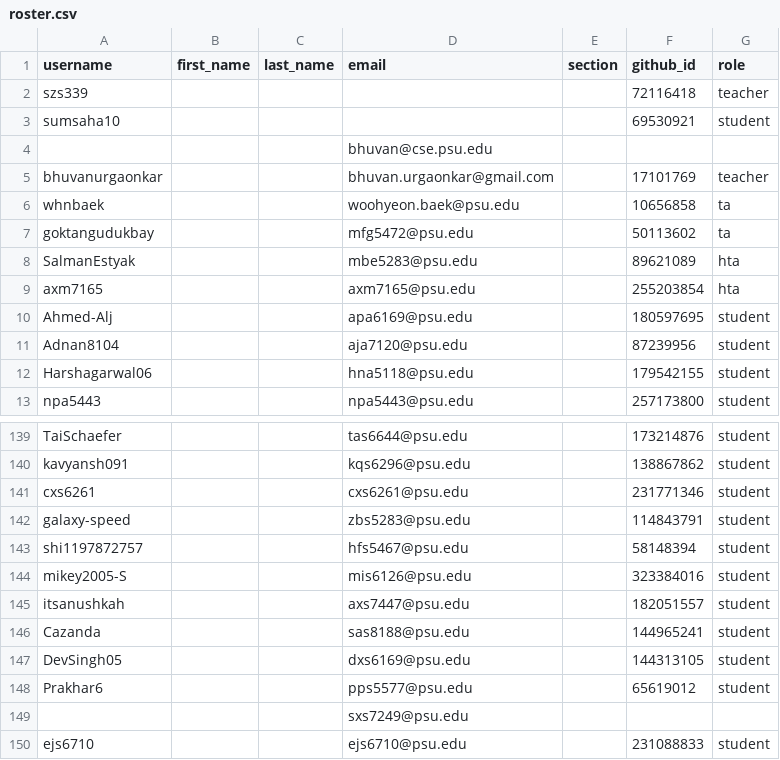
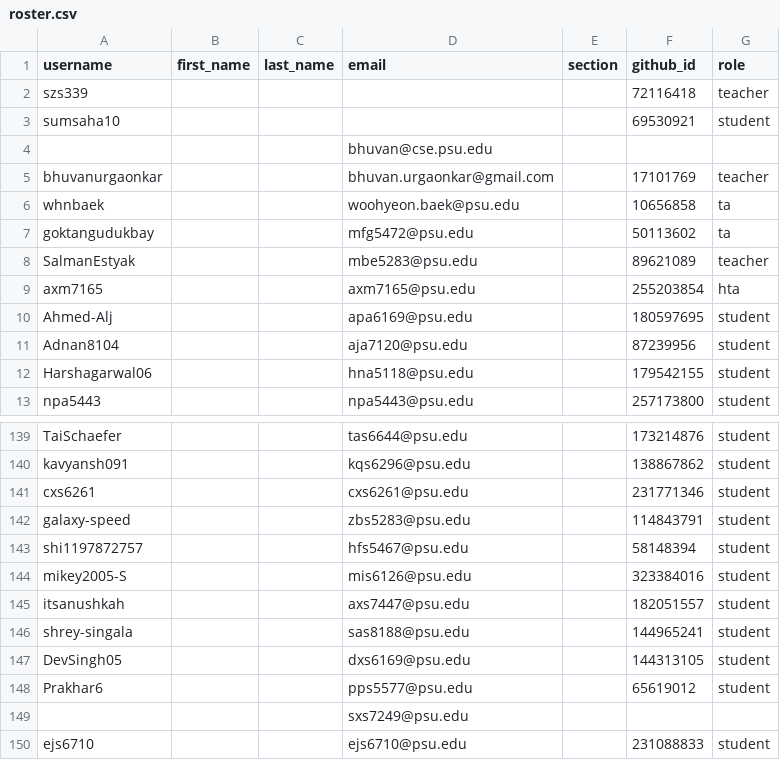
Before and after one commit to cmpsc473-fall2026/classroom50, a CSV file: cmpsc-473-fall-2026/roster.csv, drawn as a sheet; only a part is shown, gaps mark what is left out.

Commit message:
[Classroom 50] Sync roster from teams: cmpsc-473-fall-2026

```diff
--- a/cmpsc-473-fall-2026/roster.csv
+++ b/cmpsc-473-fall-2026/roster.csv
@@ -7,3 +7,3 @@ whnbaek,,,woohyeon.baek@psu.edu,,10656858,ta
 goktangudukbay,,,mfg5472@psu.edu,,50113602,ta
-SalmanEstyak,,,mbe5283@psu.edu,,89621089,hta
+SalmanEstyak,,,mbe5283@psu.edu,,89621089,teacher
 axm7165,,,axm7165@psu.edu,,255203854,hta
@@ -145,3 +145,3 @@ mikey2005-S,,,mis6126@psu.edu,,323384016,student
 itsanushkah,,,axs7447@psu.edu,,182051557,student
-Cazanda,,,sas8188@psu.edu,,144965241,student
+shrey-singala,,,sas8188@psu.edu,,144965241,student
 DevSingh05,,,dxs6169@psu.edu,,144313105,student
```
